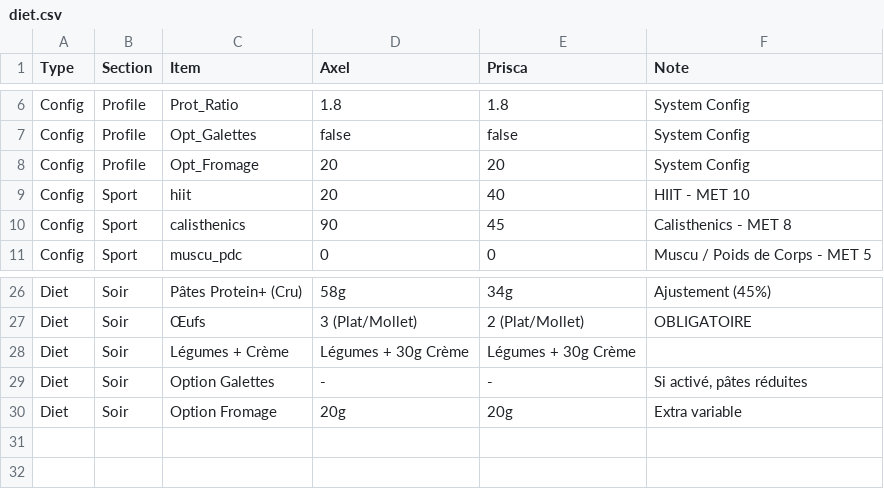
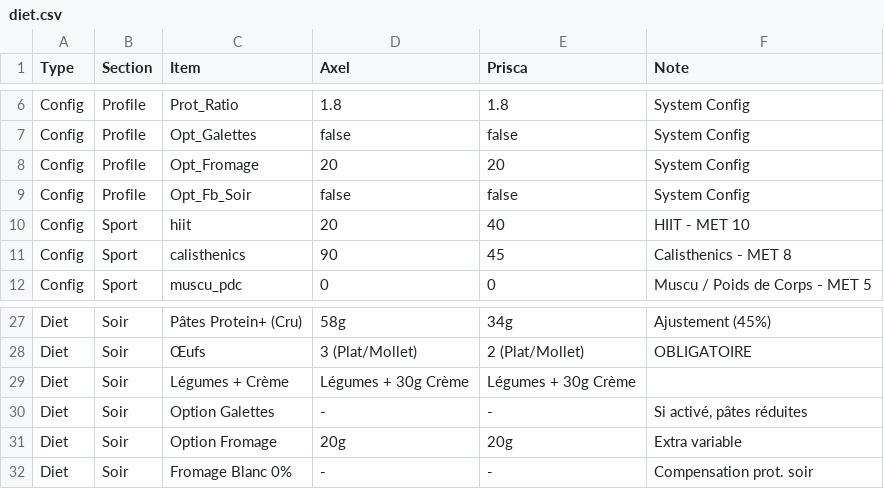
Before and after one commit to Karmadibsa/OptiCal-Center, a CSV file: public/diet.csv, drawn as a sheet; only a part is shown, gaps mark what is left out; the diff names each change by its address in the sheet, - before the commit and + after, or states it on an @@ line.

```diff
--- a/public/diet.csv
+++ b/public/diet.csv
+row 9: Config | Profile | Opt_Fb_Soir | false | false | System Config
+row 32: Diet | Soir | Fromage Blanc 0% | - | - | Compensation prot. soir
```
Also changed, not shown: 2 other files.
